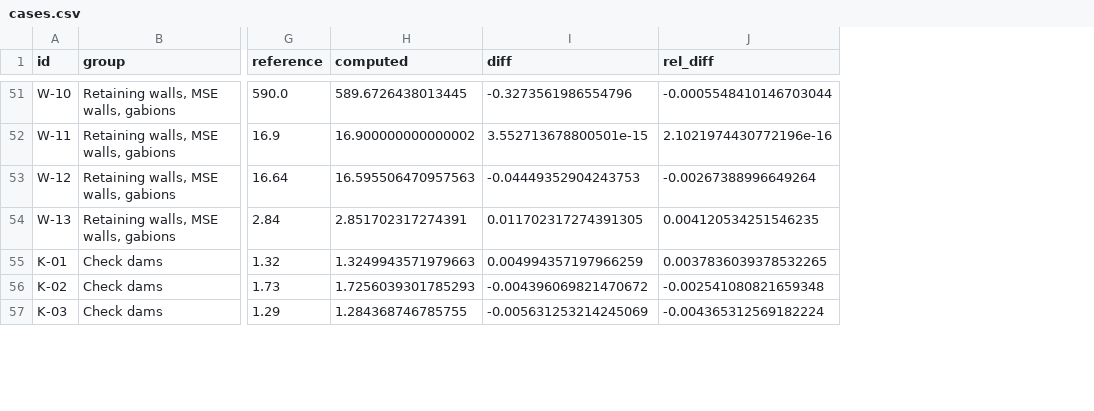
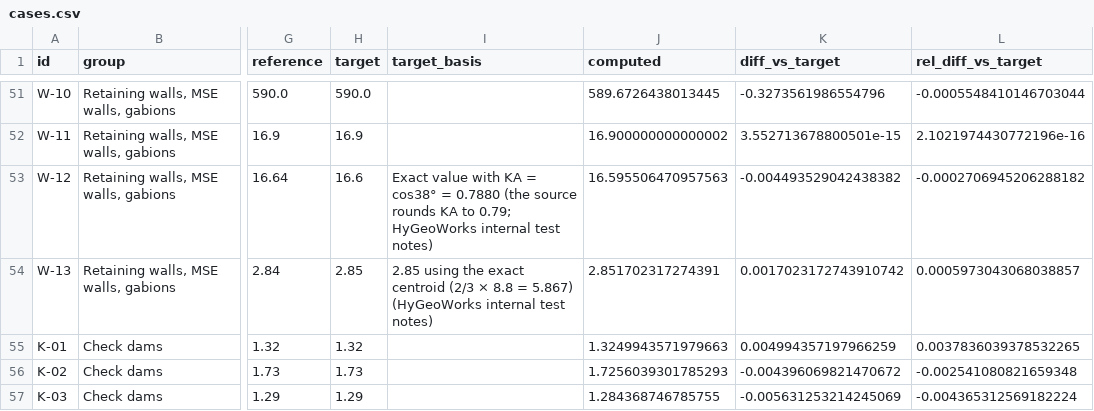
Before and after one commit to hygeoworks/hydrostudio-benchmarks, a CSV file: cases.csv, drawn as a sheet; only a part is shown, gaps mark what is left out; addresses are those after the commit; the diff covers the shown part only; the diff names each change by its address in the sheet, - before the commit and + after, or states it on an @@ line.

Commit message:
Add target and target basis to cases.csv, ERRATA.md, CITATION.cff, key metrics and online tool links

```diff
--- a/cases.csv
+++ b/cases.csv
+column H (target), rows 51-57: 590.0 | 16.9 | 16.6 | 2.85 | 1.32 | 1.73 | 1.29
+column I (target_basis), rows 53-54: Exact value with KA = cos38° = 0.7880 (the source rounds KA to 0.79; HyGeoWorks internal test notes) | 2.85 using the exact centroid (2/3 × 8.8 = 5.867) (HyGeoWorks internal test notes)
-K1: diff
+K1: diff_vs_target
-L1: rel_diff
+L1: rel_diff_vs_target
-K53 (diff_vs_target): -0.04449352904243753
+K53 (diff_vs_target): -0.004493529042438382
-L53 (rel_diff_vs_target): -0.00267388996649264
+L53 (rel_diff_vs_target): -0.0002706945206288182
-K54 (diff_vs_target): 0.011702317274391305
+K54 (diff_vs_target): 0.0017023172743910742
-L54 (rel_diff_vs_target): 0.004120534251546235
+L54 (rel_diff_vs_target): 0.0005973043068038857
```
Also changed, not shown: 18 edited cells elsewhere in this file, 4 other files.
